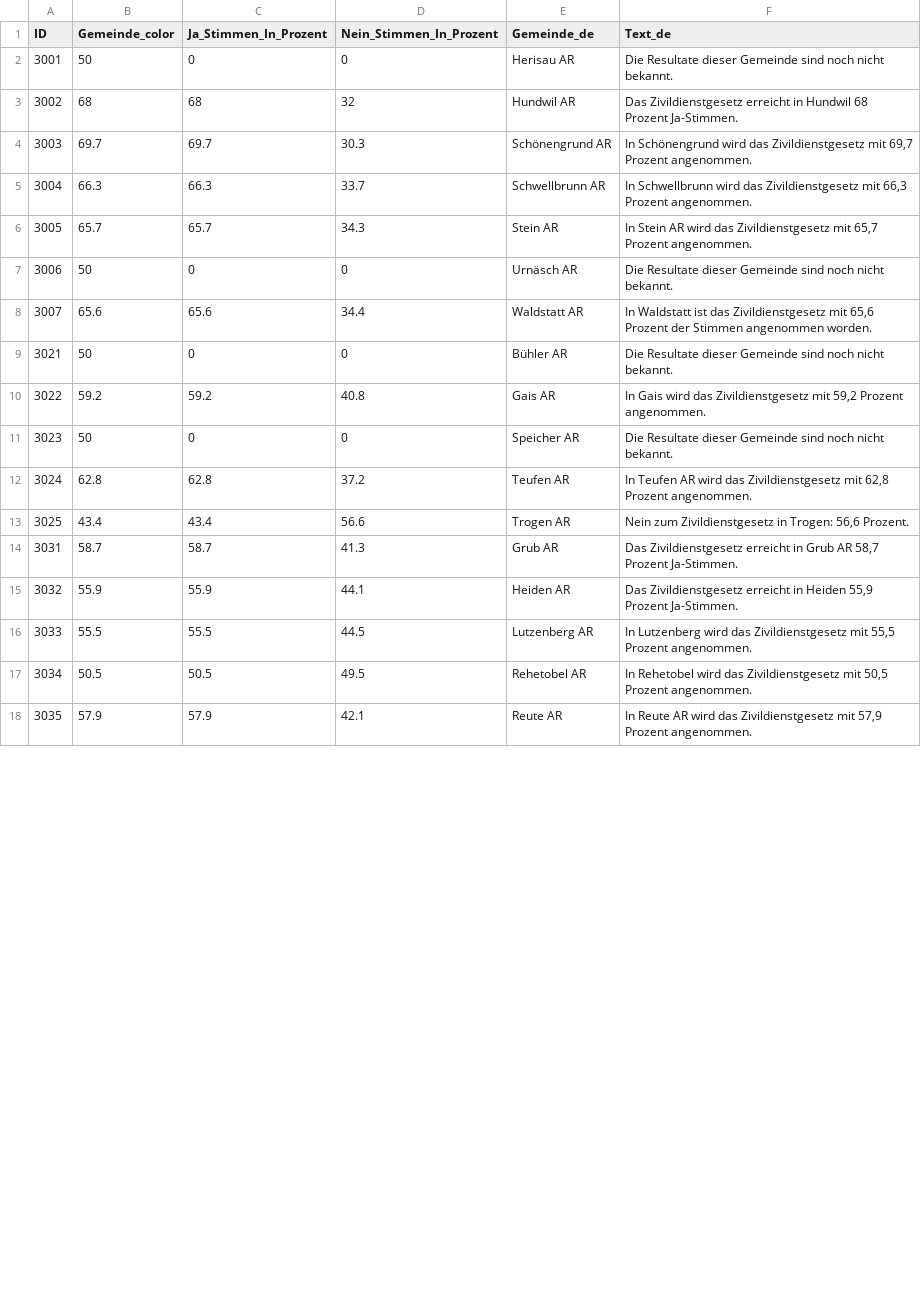
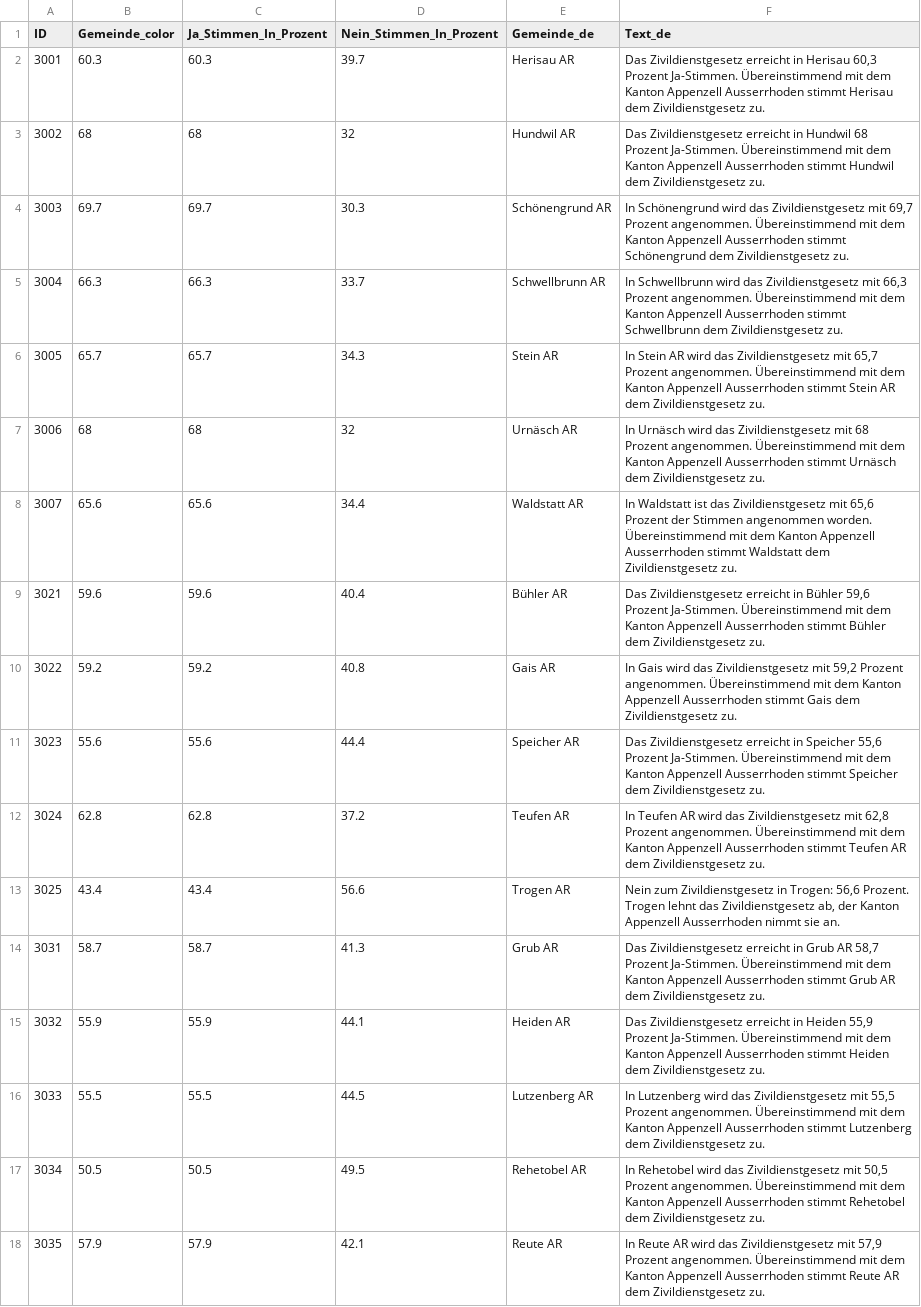
Before and after one commit to awp-finanznachrichten/lena_juni2026, a CSV file: Output_Cantons/AR_CH_Zivildienst_dw_de.csv, drawn as a sheet; only a part is shown; the diff covers the shown part only.

```diff
--- a/Output_Cantons/AR_CH_Zivildienst_dw_de.csv
+++ b/Output_Cantons/AR_CH_Zivildienst_dw_de.csv
@@ -1,18 +1,18 @@
 "ID","Gemeinde_color","Ja_Stimmen_In_Prozent","Nein_Stimmen_In_Prozent","Gemeinde_de","Text_de"
-3001,50,0,0,"Herisau AR","Die Resultate dieser Gemeinde sind noch nicht bekannt."
-3002,68,68,32,"Hundwil AR","Das Zivildienstgesetz erreicht in Hundwil 68 Prozent Ja-Stimmen."
-3003,69.7,69.7,30.3,"Schönengrund AR","In Schönengrund wird das Zivildienstgesetz mit 69,7 Prozent angenommen."
-3004,66.3,66.3,33.7,"Schwellbrunn AR","In Schwellbrunn wird das Zivildienstgesetz mit 66,3 Prozent angenommen."
-3005,65.7,65.7,34.3,"Stein AR","In Stein AR wird das Zivildienstgesetz mit 65,7 Prozent angenommen."
-3006,50,0,0,"Urnäsch AR","Die Resultate dieser Gemeinde sind noch nicht bekannt."
-3007,65.6,65.6,34.4,"Waldstatt AR","In Waldstatt ist das Zivildienstgesetz mit 65,6 Prozent der Stimmen angenommen worden."
-3021,50,0,0,"Bühler AR","Die Resultate dieser Gemeinde sind noch nicht bekannt."
-3022,59.2,59.2,40.8,"Gais AR","In Gais wird das Zivildienstgesetz mit 59,2 Prozent angenommen."
-3023,50,0,0,"Speicher AR","Die Resultate dieser Gemeinde sind noch nicht bekannt."
-3024,62.8,62.8,37.2,"Teufen AR","In Teufen AR wird das Zivildienstgesetz mit 62,8 Prozent angenommen."
-3025,43.4,43.4,56.6,"Trogen AR","Nein zum Zivildienstgesetz in Trogen: 56,6 Prozent."
-3031,58.7,58.7,41.3,"Grub AR","Das Zivildienstgesetz erreicht in Grub AR 58,7 Prozent Ja-Stimmen."
-3032,55.9,55.9,44.1,"Heiden AR","Das Zivildienstgesetz erreicht in Heiden 55,9 Prozent Ja-Stimmen."
-3033,55.5,55.5,44.5,"Lutzenberg AR","In Lutzenberg wird das Zivildienstgesetz mit 55,5 Prozent angenommen."
-3034,50.5,50.5,49.5,"Rehetobel AR","In Rehetobel wird das Zivildienstgesetz mit 50,5 Prozent angenommen."
-3035,57.9,57.9,42.1,"Reute AR","In Reute AR wird das Zivildienstgesetz mit 57,9 Prozent angenommen."
+3001,60.3,60.3,39.7,"Herisau AR","Das Zivildienstgesetz erreicht in Herisau 60,3 Prozent Ja-Stimmen. Übereinstimmend mit dem Kanton Appenzell Ausserrhoden stimmt Herisau dem Zivildienstgesetz zu."
+3002,68,68,32,"Hundwil AR","Das Zivildienstgesetz erreicht in Hundwil 68 Prozent Ja-Stimmen. Übereinstimmend mit dem Kanton Appenzell Ausserrhoden stimmt Hundwil dem Zivildienstgesetz zu."
+3003,69.7,69.7,30.3,"Schönengrund AR","In Schönengrund wird das Zivildienstgesetz mit 69,7 Prozent angenommen. Übereinstimmend mit dem Kanton Appenzell Ausserrhoden stimmt Schönengrund dem Zivildienstgesetz zu."
+3004,66.3,66.3,33.7,"Schwellbrunn AR","In Schwellbrunn wird das Zivildienstgesetz mit 66,3 Prozent angenommen. Übereinstimmend mit dem Kanton Appenzell Ausserrhoden stimmt Schwellbrunn dem Zivildienstgesetz zu."
+3005,65.7,65.7,34.3,"Stein AR","In Stein AR wird das Zivildienstgesetz mit 65,7 Prozent angenommen. Übereinstimmend mit dem Kanton Appenzell Ausserrhoden stimmt Stein AR dem Zivildienstgesetz zu."
+3006,68,68,32,"Urnäsch AR","In Urnäsch wird das Zivildienstgesetz mit 68 Prozent angenommen. Übereinstimmend mit dem Kanton Appenzell Ausserrhoden stimmt Urnäsch dem Zivildienstgesetz zu."
+3007,65.6,65.6,34.4,"Waldstatt AR","In Waldstatt ist das Zivildienstgesetz mit 65,6 Prozent der Stimmen angenommen worden. Übereinstimmend mit dem Kanton Appenzell Ausserrhoden stimmt Waldstatt dem Zivildienstgesetz zu."
+3021,59.6,59.6,40.4,"Bühler AR","Das Zivildienstgesetz erreicht in Bühler 59,6 Prozent Ja-Stimmen. Übereinstimmend mit dem Kanton Appenzell Ausserrhoden stimmt Bühler dem Zivildienstgesetz zu."
+3022,59.2,59.2,40.8,"Gais AR","In Gais wird das Zivildienstgesetz mit 59,2 Prozent angenommen. Übereinstimmend mit dem Kanton Appenzell Ausserrhoden stimmt Gais dem Zivildienstgesetz zu."
+3023,55.6,55.6,44.4,"Speicher AR","Das Zivildienstgesetz erreicht in Speicher 55,6 Prozent Ja-Stimmen. Übereinstimmend mit dem Kanton Appenzell Ausserrhoden stimmt Speicher dem Zivildienstgesetz zu."
+3024,62.8,62.8,37.2,"Teufen AR","In Teufen AR wird das Zivildienstgesetz mit 62,8 Prozent angenommen. Übereinstimmend mit dem Kanton Appenzell Ausserrhoden stimmt Teufen AR dem Zivildienstgesetz zu."
+3025,43.4,43.4,56.6,"Trogen AR","Nein zum Zivildienstgesetz in Trogen: 56,6 Prozent. Trogen lehnt das Zivildienstgesetz ab, der Kanton Appenzell Ausserrhoden nimmt sie an."
+3031,58.7,58.7,41.3,"Grub AR","Das Zivildienstgesetz erreicht in Grub AR 58,7 Prozent Ja-Stimmen. Übereinstimmend mit dem Kanton Appenzell Ausserrhoden stimmt Grub AR dem Zivildienstgesetz zu."
+3032,55.9,55.9,44.1,"Heiden AR","Das Zivildienstgesetz erreicht in Heiden 55,9 Prozent Ja-Stimmen. Übereinstimmend mit dem Kanton Appenzell Ausserrhoden stimmt Heiden dem Zivildienstgesetz zu."
+3033,55.5,55.5,44.5,"Lutzenberg AR","In Lutzenberg wird das Zivildienstgesetz mit 55,5 Prozent angenommen. Übereinstimmend mit dem Kanton Appenzell Ausserrhoden stimmt Lutzenberg dem Zivildienstgesetz zu."
+3034,50.5,50.5,49.5,"Rehetobel AR","In Rehetobel wird das Zivildienstgesetz mit 50,5 Prozent angenommen. Übereinstimmend mit dem Kanton Appenzell Ausserrhoden stimmt Rehetobel dem Zivildienstgesetz zu."
+3035,57.9,57.9,42.1,"Reute AR","In Reute AR wird das Zivildienstgesetz mit 57,9 Prozent angenommen. Übereinstimmend mit dem Kanton Appenzell Ausserrhoden stimmt Reute AR dem Zivildienstgesetz zu."
```
Also changed, not shown: 6 edited cells elsewhere in this file, Output_Switzerland/CH_Zivildienst_dw_de.csv, Output_Switzerland/CH_Zivildienst_dw_it.csv, 14 other files.
